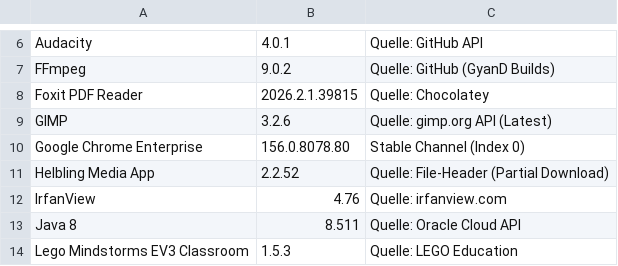
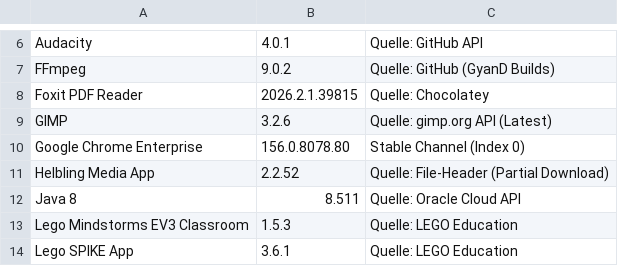
Before and after one commit to loufrance/Software-Monitor-v2, a CSV file: ProgrammlisteAKTUELL.csv, drawn as a sheet; only a part is shown, gaps mark what is left out; the shorter side is filled out with more unchanged rows; the diff names each change by its address in the sheet, - before the commit and + after, or states it on an @@ line.

```diff
--- a/ProgrammlisteAKTUELL.csv
+++ b/ProgrammlisteAKTUELL.csv
-row 12: IrfanView | 4.76 | Quelle: irfanview.com
```
